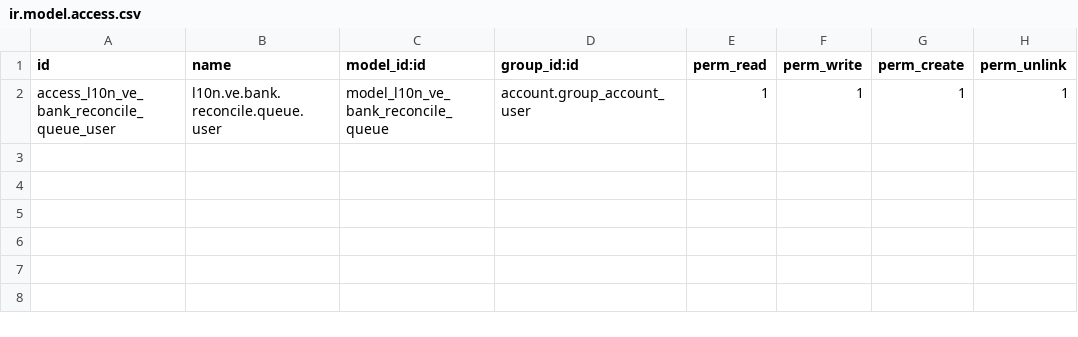
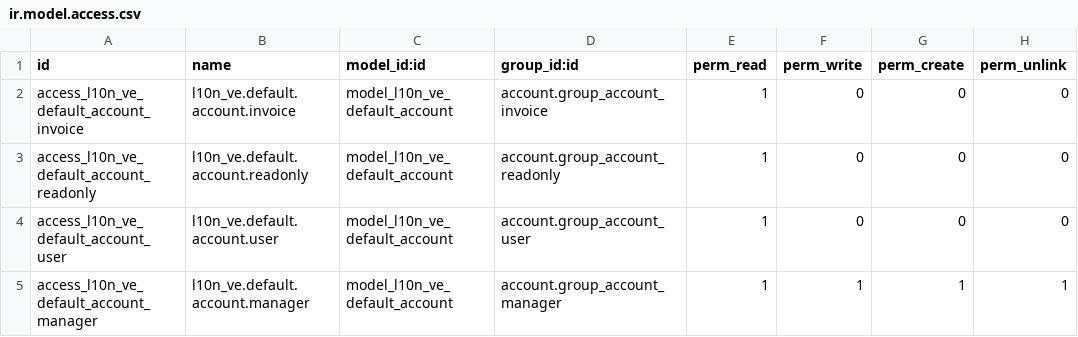
Before and after one commit to poweredbyandy/common, a CSV file: l10n_ve_bank_auto_reconcile/security/ir.model.access.csv, drawn as a sheet.

```diff
--- a/l10n_ve_bank_auto_reconcile/security/ir.model.access.csv
+++ b/l10n_ve_bank_auto_reconcile/security/ir.model.access.csv
@@ -1,2 +1,5 @@
 id,name,model_id:id,group_id:id,perm_read,perm_write,perm_create,perm_unlink
-access_l10n_ve_bank_reconcile_queue_user,l10n.ve.bank.reconcile.queue.user,model_l10n_ve_bank_reconcile_queue,account.group_account_user,1,1,1,1
+access_l10n_ve_default_account_invoice,l10n_ve.default.account.invoice,model_l10n_ve_default_account,account.group_account_invoice,1,0,0,0
+access_l10n_ve_default_account_readonly,l10n_ve.default.account.readonly,model_l10n_ve_default_account,account.group_account_readonly,1,0,0,0
+access_l10n_ve_default_account_user,l10n_ve.default.account.user,model_l10n_ve_default_account,account.group_account_user,1,0,0,0
+access_l10n_ve_default_account_manager,l10n_ve.default.account.manager,model_l10n_ve_default_account,account.group_account_manager,1,1,1,1
```
Also changed, not shown: 20 other files.
